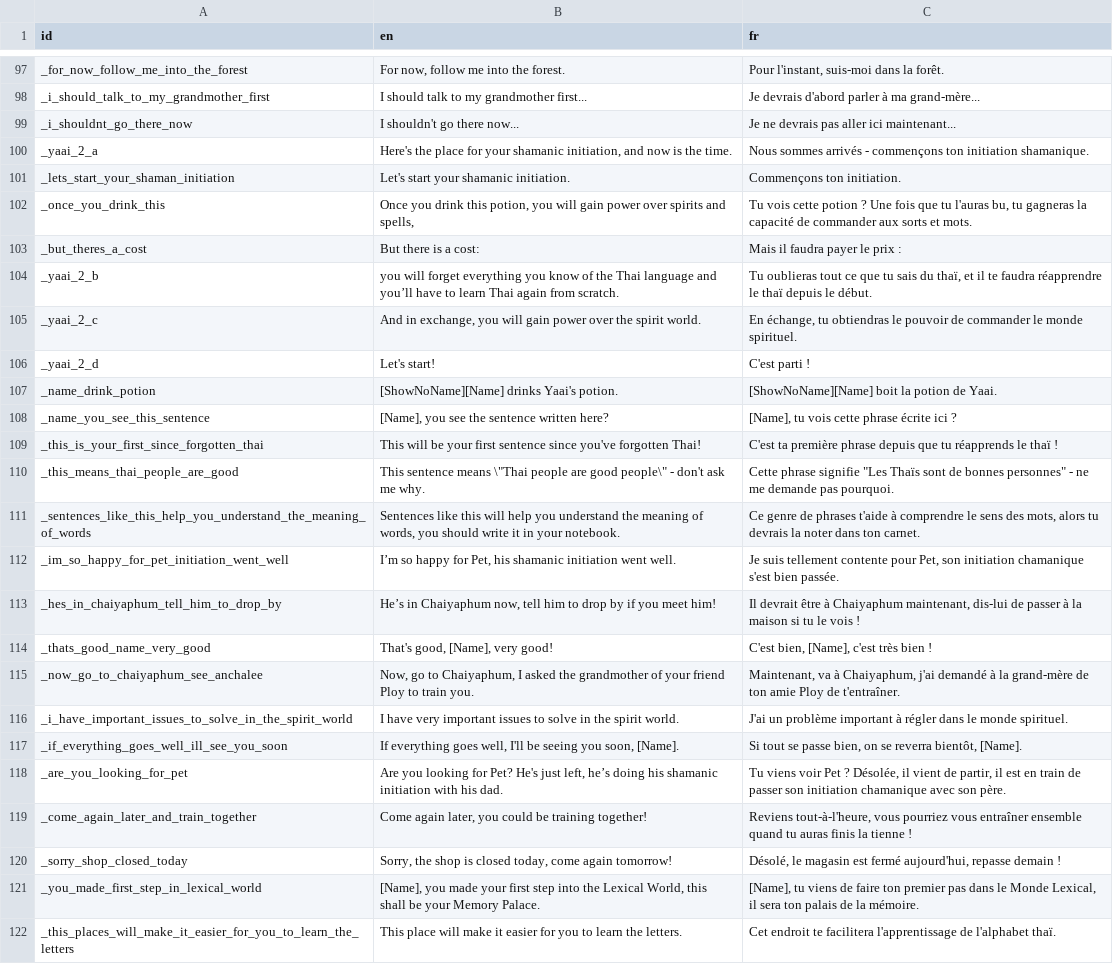
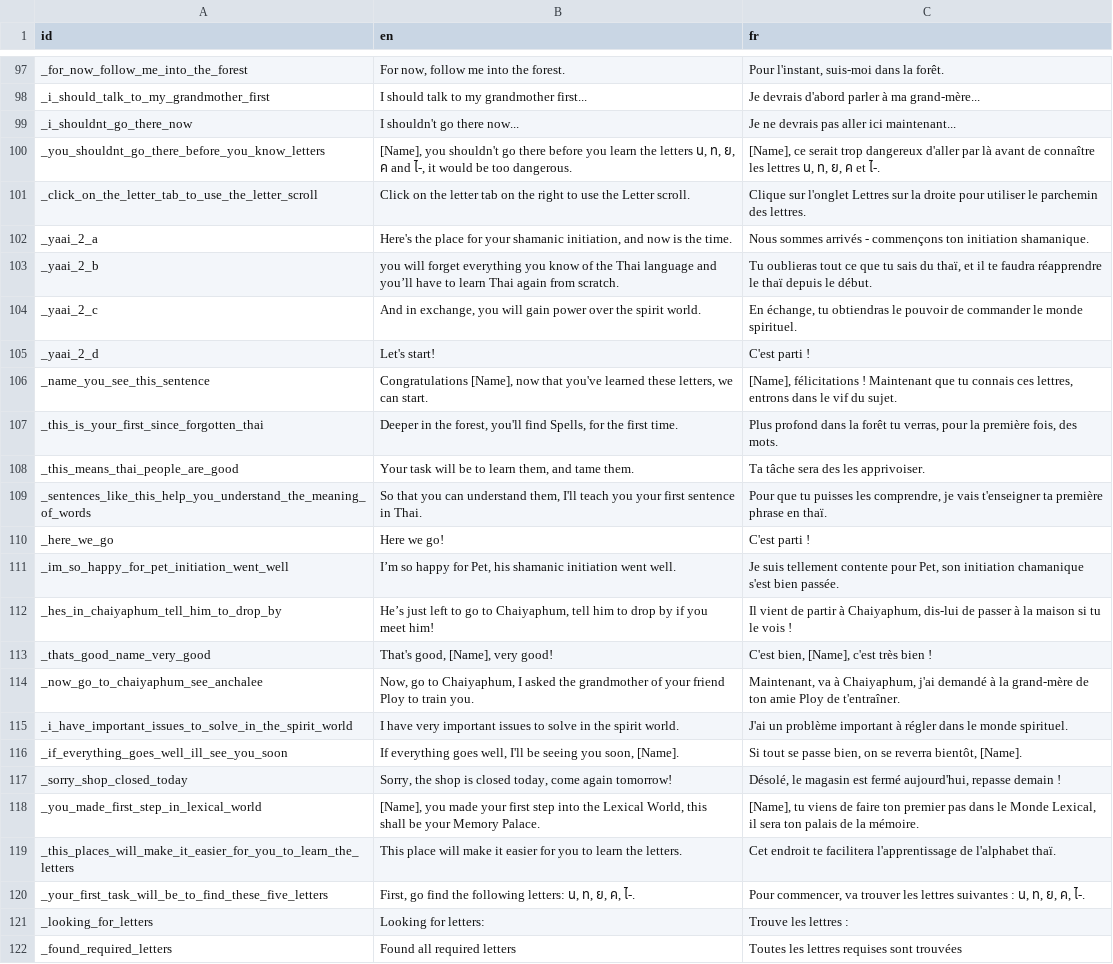
Before and after one commit to alexisthegalaxy/once-upon-a-thai-2, a CSV file: Localisation/localisation.csv, drawn as a sheet; only a part is shown, gaps mark what is left out; the shorter side is filled out with more unchanged rows.

Commit message:
Improve the beginning a bit - improve the keyboard by only showing known letters

```diff
--- a/Localisation/localisation.csv
+++ b/Localisation/localisation.csv
@@ -99,6 +99,5 @@ _i_should_talk_to_my_grandmother_first,I should talk to my grandmother first...,
 _i_shouldnt_go_there_now,I shouldn't go there now...,Je ne devrais pas aller ici maintenant...
+_you_shouldnt_go_there_before_you_know_letters,"[Name], you shouldn't go there before you learn the letters น, ท, ย, ค and ไ-, it would be too dangerous.","[Name], ce serait trop dangereux d'aller par là avant de connaître les lettres น, ท, ย, ค et ไ-. "
+_click_on_the_letter_tab_to_use_the_letter_scroll,Click on the letter tab on the right to use the Letter scroll.,Clique sur l'onglet Lettres sur la droite pour utiliser le parchemin des lettres.
 _yaai_2_a,"Here's the place for your shamanic initiation, and now is the time.",Nous sommes arrivés - commençons ton initiation shamanique.
-_lets_start_your_shaman_initiation,Let's start your shamanic initiation.,Commençons ton initiation.
-_once_you_drink_this,"Once you drink this potion, you will gain power over spirits and spells,","Tu vois cette potion ? Une fois que tu l'auras bu, tu gagneras la capacité de commander aux sorts et mots."
-_but_theres_a_cost,But there is a cost:,Mais il faudra payer le prix :
 _yaai_2_b,you will forget everything you know of the Thai language and you’ll have to learn Thai again from scratch.,"Tu oublieras tout ce que tu sais du thaï, et il te faudra réapprendre le thaï depuis le début."
@@ -106,9 +105,9 @@ _yaai_2_c,"And in exchange, you will gain power over the spirit world.","En éch
 _yaai_2_d,Let's start!,C'est parti !
-_name_drink_potion,[ShowNoName][Name] drinks Yaai's potion.,[ShowNoName][Name] boit la potion de Yaai.
-_name_you_see_this_sentence,"[Name], you see the sentence written here?","[Name], tu vois cette phrase écrite ici ?"
-_this_is_your_first_since_forgotten_thai,This will be your first sentence since you've forgotten Thai!,C'est ta première phrase depuis que tu réapprends le thaï !
-_this_means_thai_people_are_good,"This sentence means \""Thai people are good people\"" - don't ask me why.","Cette phrase signifie ""Les Thaïs sont de bonnes personnes"" - ne me demande pas pourquoi."
-_sentences_like_this_help_you_understand_the_meaning_of_words,"Sentences like this will help you understand the meaning of words, you should write it in your notebook.","Ce genre de phrases t'aide à comprendre le sens des mots, alors tu devrais la noter dans ton carnet."
+_name_you_see_this_sentence,"Congratulations [Name], now that you've learned these letters, we can start.","[Name], félicitations ! Maintenant que tu connais ces lettres, entrons dans le vif du sujet."
+_this_is_your_first_since_forgotten_thai,"Deeper in the forest, you'll find Spells, for the first time.","Plus profond dans la forêt tu verras, pour la première fois, des mots."
+_this_means_thai_people_are_good,"Your task will be to learn them, and tame them.",Ta tâche sera des les apprivoiser.
+_sentences_like_this_help_you_understand_the_meaning_of_words,"So that you can understand them, I'll teach you your first sentence in Thai.","Pour que tu puisses les comprendre, je vais t'enseigner ta première phrase en thaï."
+_here_we_go,Here we go!,C'est parti !
 _im_so_happy_for_pet_initiation_went_well,"I’m so happy for Pet, his shamanic initiation went well.","Je suis tellement contente pour Pet, son initiation chamanique s'est bien passée."
-_hes_in_chaiyaphum_tell_him_to_drop_by,"He’s in Chaiyaphum now, tell him to drop by if you meet him!","Il devrait être à Chaiyaphum maintenant, dis-lui de passer à la maison si tu le vois !"
+_hes_in_chaiyaphum_tell_him_to_drop_by,"He’s just left to go to Chaiyaphum, tell him to drop by if you meet him!","Il vient de partir à Chaiyaphum, dis-lui de passer à la maison si tu le vois !"
 _thats_good_name_very_good,"That's good, [Name], very good!","C'est bien, [Name], c'est très bien !"
@@ -117,4 +116,2 @@ _i_have_important_issues_to_solve_in_the_spirit_world,I have very important issu
 _if_everything_goes_well_ill_see_you_soon,"If everything goes well, I'll be seeing you soon, [Name].","Si tout se passe bien, on se reverra bientôt, [Name]."
-_are_you_looking_for_pet,"Are you looking for Pet? He's just left, he’s doing his shamanic initiation with his dad.","Tu viens voir Pet ? Désolée, il vient de partir, il est en train de passer son initiation chamanique avec son père."
-_come_again_later_and_train_together,"Come again later, you could be training together!","Reviens tout-à-l'heure, vous pourriez vous entraîner ensemble quand tu auras finis la tienne !"
 _sorry_shop_closed_today,"Sorry, the shop is closed today, come again tomorrow!","Désolé, le magasin est fermé aujourd'hui, repasse demain !"
```
Also changed, not shown: 15 other files.
